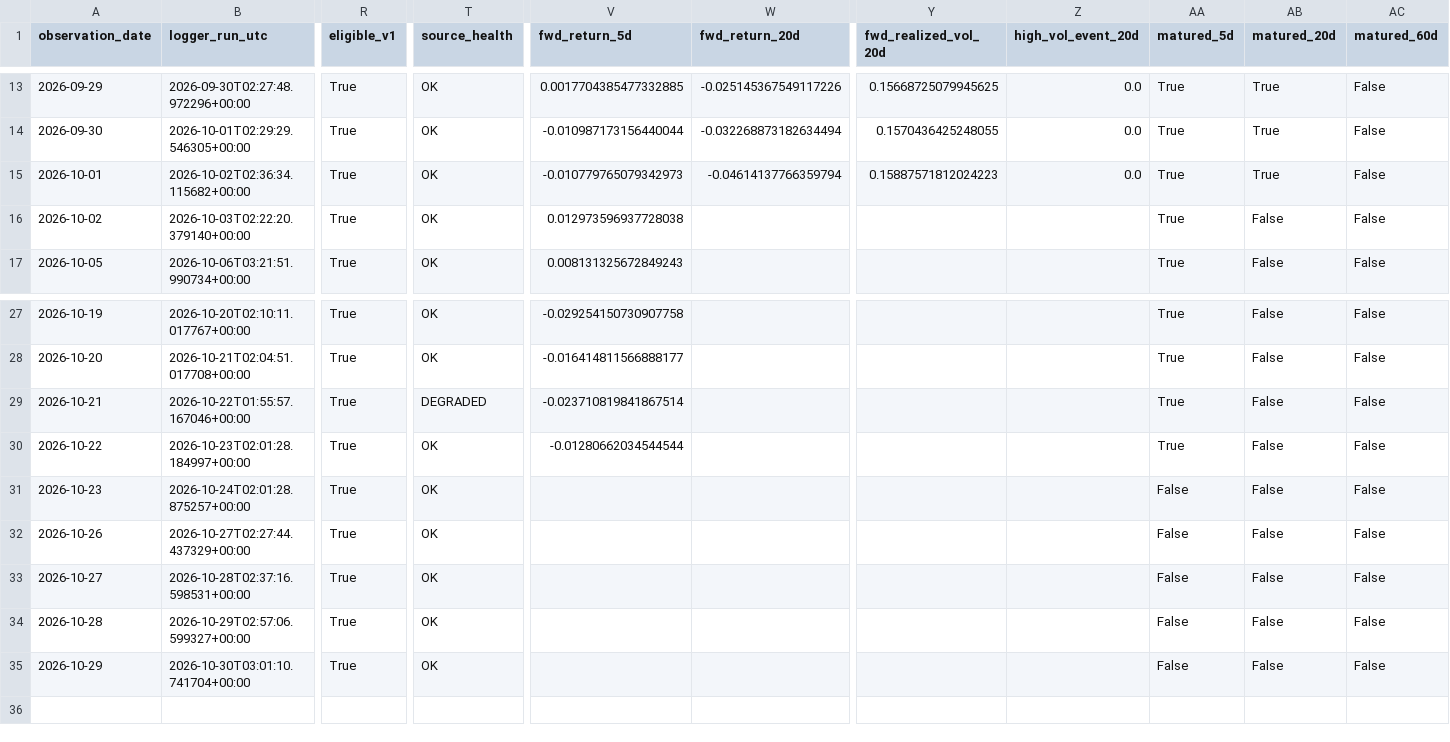
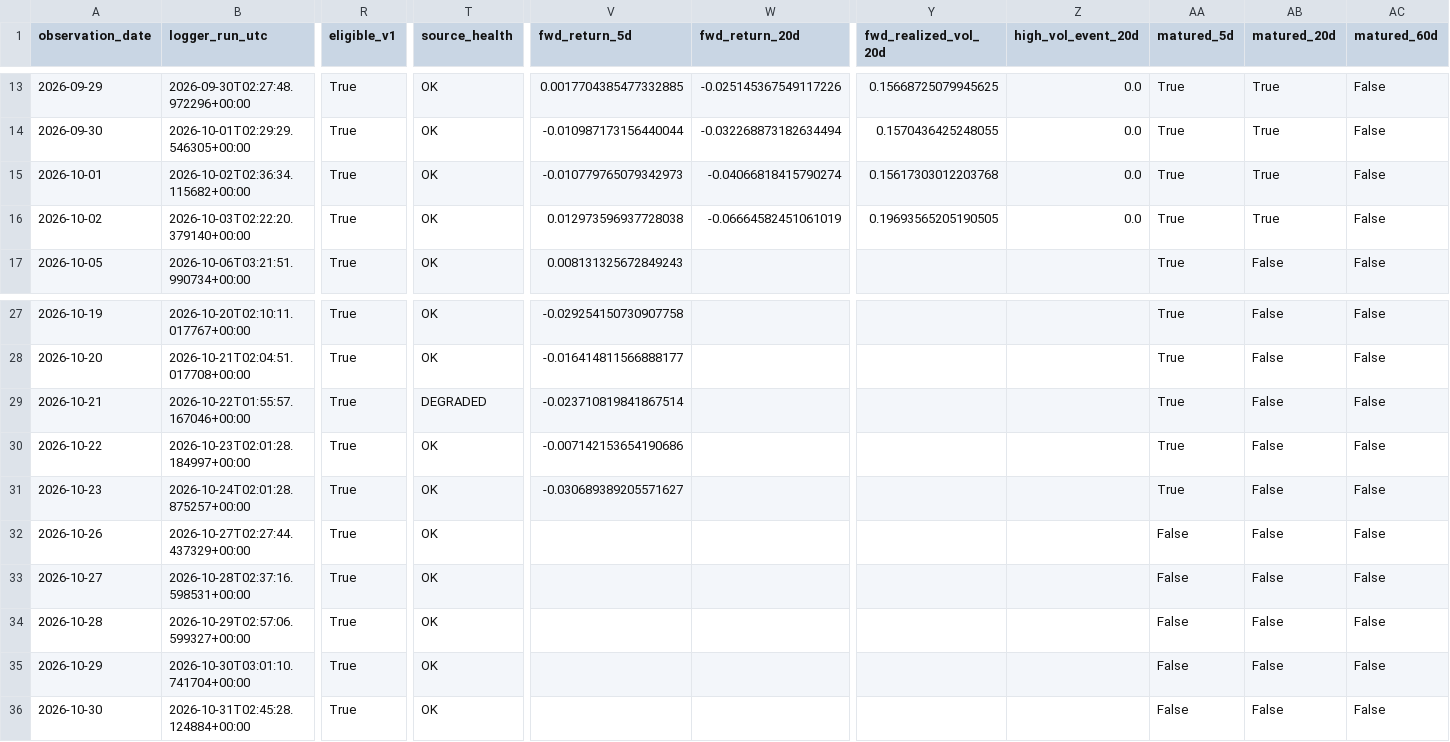
Before and after one commit to bolzp85-gif/regime_backtest, a CSV file: shadow_logs/gold_dual_shadow_log.csv, drawn as a sheet; only a part is shown, gaps mark what is left out; rows hold the shown columns only; the diff names each change by its address in the sheet, - before the commit and + after, or states it on an @@ line.

```diff
--- a/shadow_logs/gold_dual_shadow_log.csv
+++ b/shadow_logs/gold_dual_shadow_log.csv
-W15 (fwd_return_20d): -0.04614137766359794
+W15 (fwd_return_20d): -0.04066818415790274
-Y15 (fwd_realized_vol_20d): 0.15887571812024223
+Y15 (fwd_realized_vol_20d): 0.15617303012203768
-W16 (fwd_return_20d): (empty)
+W16 (fwd_return_20d): -0.06664582451061019
-Y16 (fwd_realized_vol_20d): (empty)
+Y16 (fwd_realized_vol_20d): 0.19693565205190505
-Z16 (high_vol_event_20d): (empty)
+Z16 (high_vol_event_20d): 0.0
-AB16 (matured_20d): False
+AB16 (matured_20d): True
-V30 (fwd_return_5d): -0.01280662034544544
+V30 (fwd_return_5d): -0.007142153654190686
-V31 (fwd_return_5d): (empty)
+V31 (fwd_return_5d): -0.030689389205571627
-AA31 (matured_5d): False
+AA31 (matured_5d): True
+row 36: 2026-10-30 | 2026-10-31T02:45:28.124884+00:00 | True | OK |  |  |  |  | False | False | False
```
Also changed, not shown: shadow_logs/gold_dual_shadow_evaluation_history.csv, shadow_logs/gold_dual_shadow_evaluation_summary.csv, 3 other files.
